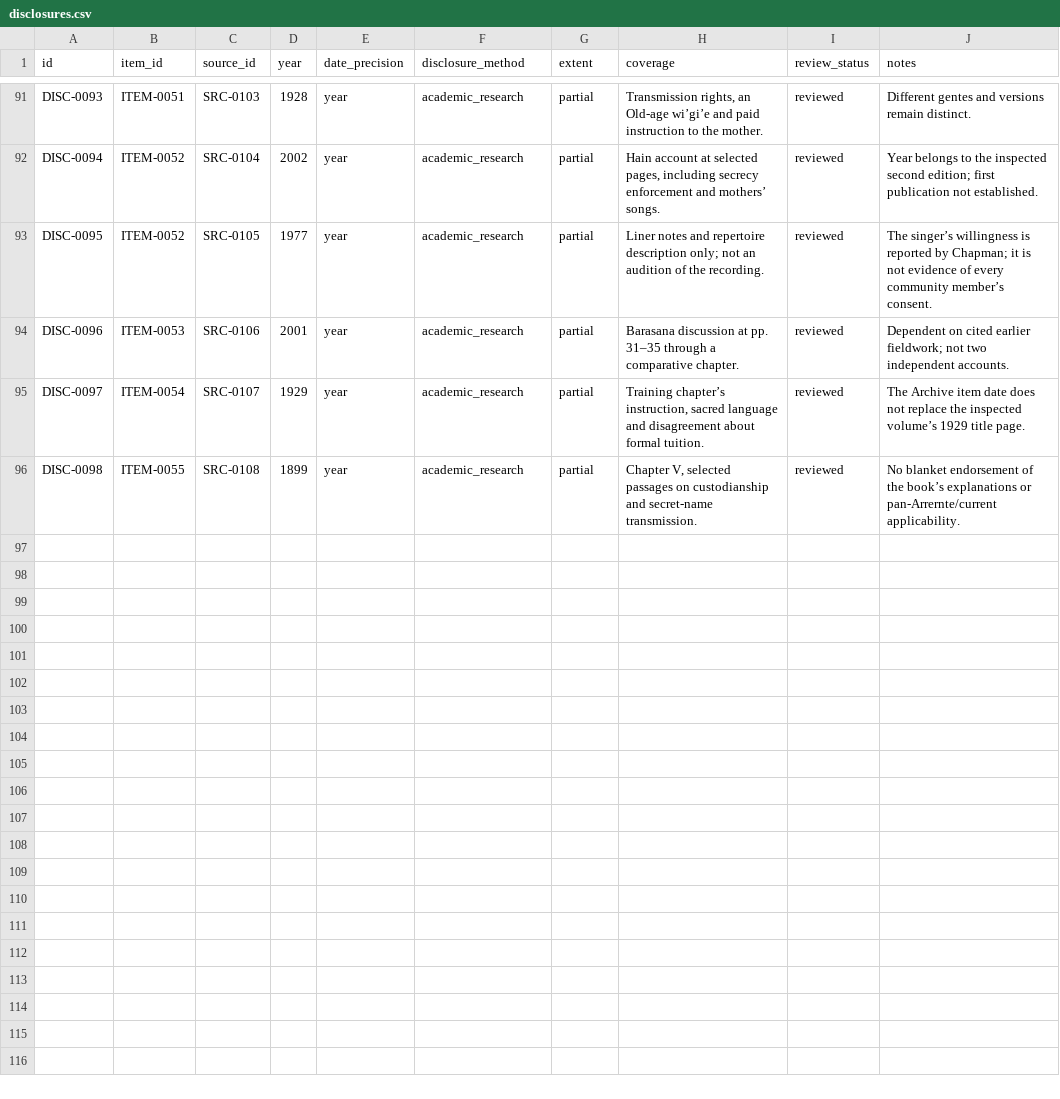
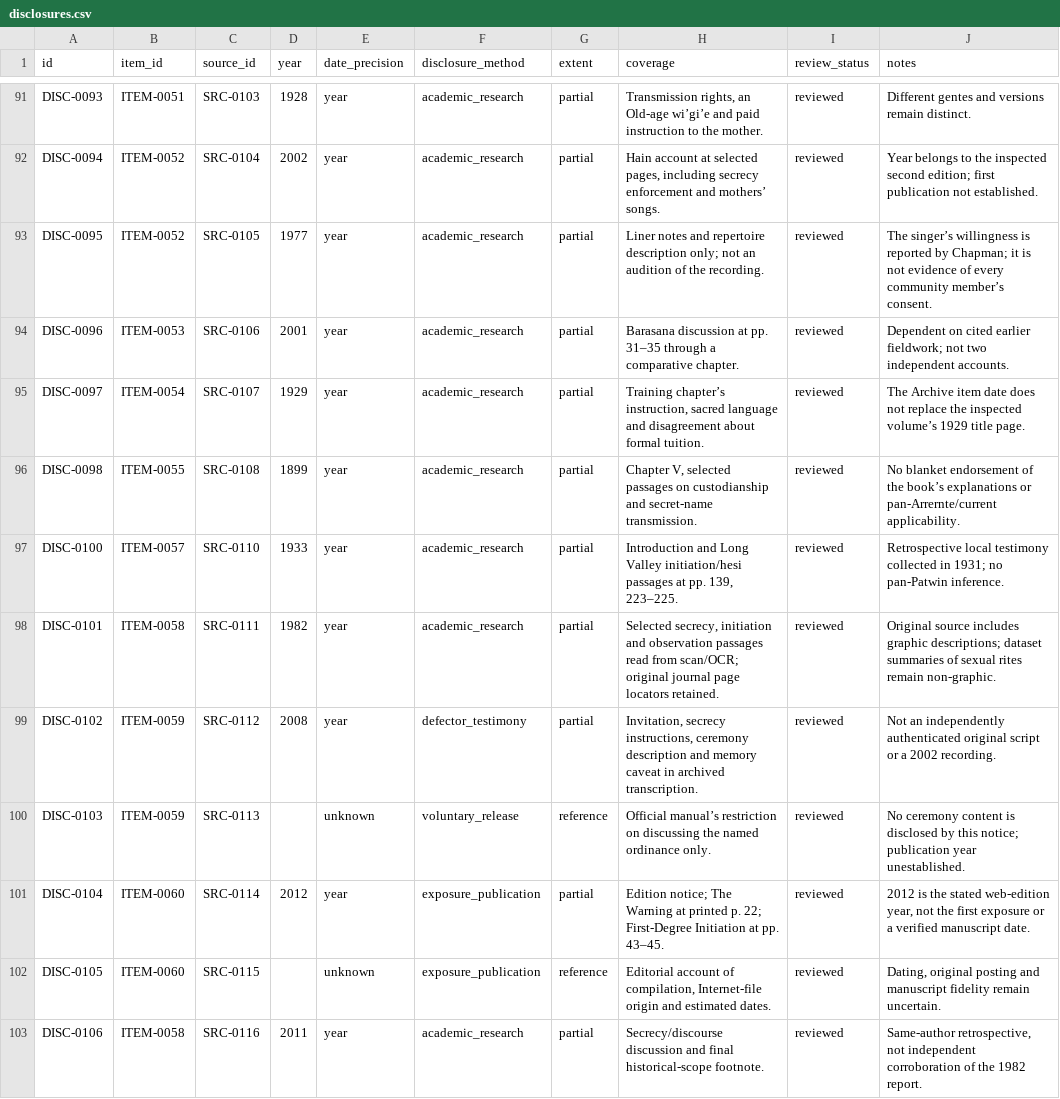
Before and after one commit to openarcana/open-arcana, a CSV file: data/disclosures.csv, drawn as a sheet; only a part is shown, gaps mark what is left out; the diff covers the shown part only.

Commit message:
Expand restricted-rite evidence and add source verification workflow

```diff
--- a/data/disclosures.csv
+++ b/data/disclosures.csv
@@ -96 +96,8 @@ DISC-0097,ITEM-0054,SRC-0107,1929,year,academic_research,partial,"Training chapt
 DISC-0098,ITEM-0055,SRC-0108,1899,year,academic_research,partial,"Chapter V, selected passages on custodianship and secret-name transmission.",reviewed,No blanket endorsement of the book’s explanations or pan-Arrernte/current applicability.
+DISC-0100,ITEM-0057,SRC-0110,1933,year,academic_research,partial,"Introduction and Long Valley initiation/hesi passages at pp. 139, 223–225.",reviewed,Retrospective local testimony collected in 1931; no pan-Patwin inference.
+DISC-0101,ITEM-0058,SRC-0111,1982,year,academic_research,partial,"Selected secrecy, initiation and observation passages read from scan/OCR; original journal page locators retained.",reviewed,Original source includes graphic descriptions; dataset summaries of sexual rites remain non-graphic.
+DISC-0102,ITEM-0059,SRC-0112,2008,year,defector_testimony,partial,"Invitation, secrecy instructions, ceremony description and memory caveat in archived transcription.",reviewed,Not an independently authenticated original script or a 2002 recording.
+DISC-0103,ITEM-0059,SRC-0113,,unknown,voluntary_release,reference,Official manual’s restriction on discussing the named ordinance only.,reviewed,No ceremony content is disclosed by this notice; publication year unestablished.
+DISC-0104,ITEM-0060,SRC-0114,2012,year,exposure_publication,partial,Edition notice; The Warning at printed p. 22; First-Degree Initiation at pp. 43–45.,reviewed,"2012 is the stated web-edition year, not the first exposure or a verified manuscript date."
+DISC-0105,ITEM-0060,SRC-0115,,unknown,exposure_publication,reference,"Editorial account of compilation, Internet-file origin and estimated dates.",reviewed,"Dating, original posting and manuscript fidelity remain uncertain."
+DISC-0106,ITEM-0058,SRC-0116,2011,year,academic_research,partial,Secrecy/discourse discussion and final historical-scope footnote.,reviewed,"Same-author retrospective, not independent corroboration of the 1982 report."
```
Also changed, not shown: 6 added rows and 17 edited cells elsewhere in this file, data/traditions.csv, 32 other files.
